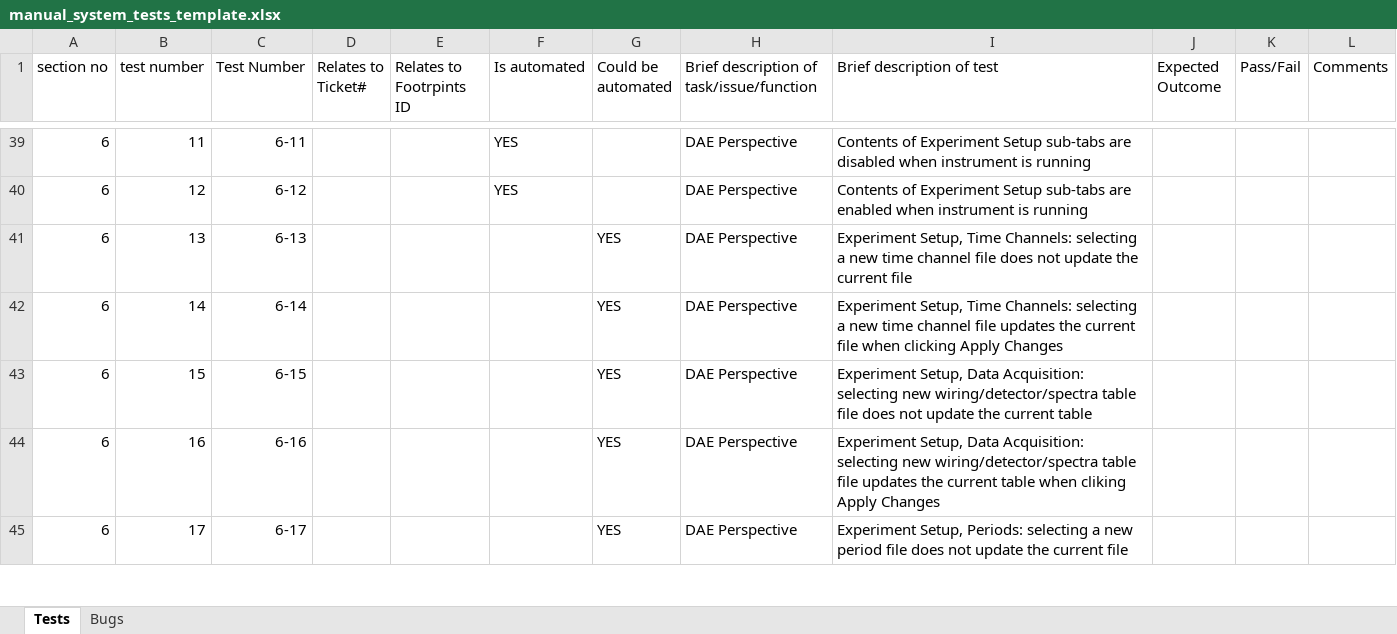
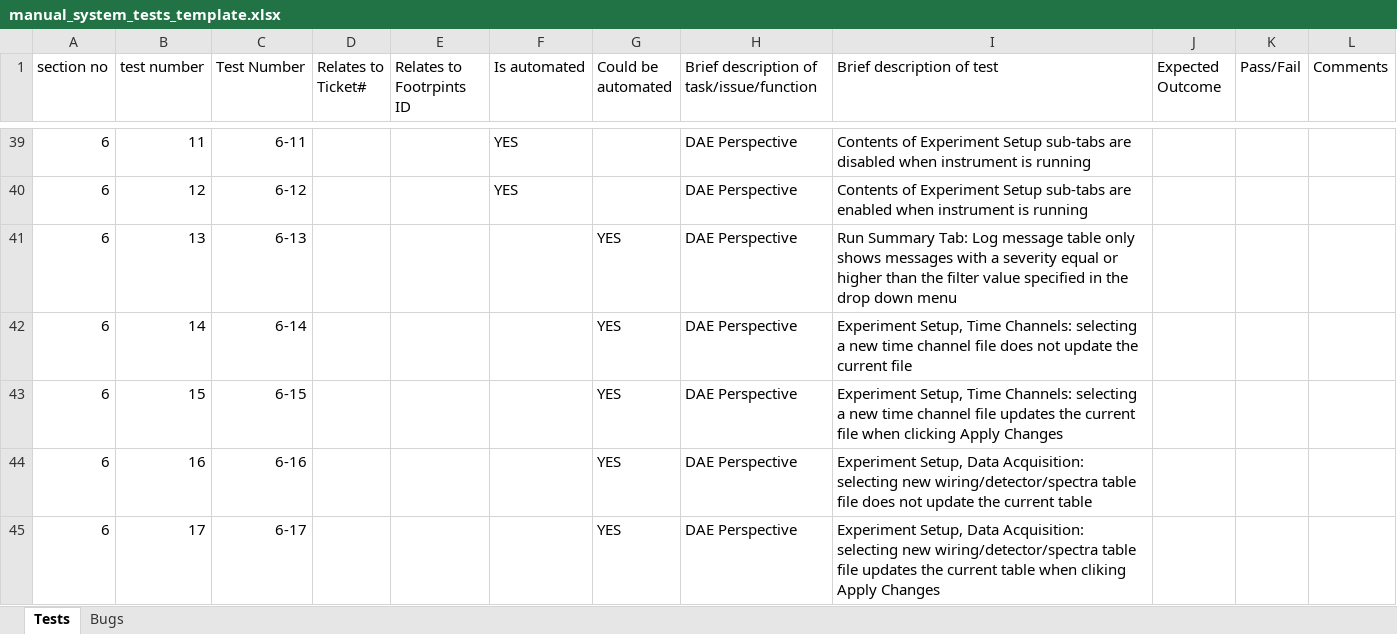
Before and after one commit to ISISComputingGroup/ibex_developers_manual, an Excel workbook: testing/manual_system_tests_template.xlsx, sheet Tests, drawn as a sheet; only a part is shown, gaps mark what is left out; values as stored, in another font and other column widths than the file's, no borders; conditional formats not drawn; the diff covers the shown part only; the diff names each change by its address in the sheet, - before the commit and + after, or states it on an @@ line.

Commit message:
Added entries for manual system tests relating to tickets 1550 (6-13) and 1541 (6-20, 6-21)

```diff
--- a/testing/manual_system_tests_template.xlsx (sheet Tests)
+++ b/testing/manual_system_tests_template.xlsx (sheet Tests)
-I41 (Brief description of test): Experiment Setup, Time Channels: selecting a new time channel file does not update the current file
+I41 (Brief description of test): Run Summary Tab: Log message table only shows messages with a severity equal or higher than the filter value specified in the drop down menu
-I42 (Brief description of test): …channel file updates the current file when clicking Apply Changes
+I42 (Brief description of test): …channel file does not update the current file
-I43 (Brief description of test): Experiment Setup, Data Acquisition: selecting new wiring/detector/spectra table file does not update the current table
+I43 (Brief description of test): Experiment Setup, Time Channels: selecting a new time channel file updates the current file when clicking Apply Changes
-I44 (Brief description of test): …table file updates the current table when cliking Apply Changes
+I44 (Brief description of test): …table file does not update the current table
-I45 (Brief description of test): Experiment Setup, Periods: selecting a new period file does not update the current file
+I45 (Brief description of test): Experiment Setup, Data Acquisition: selecting new wiring/detector/spectra table file updates the current table when cliking Apply Changes
```
Also changed, not shown: 3 added rows and 1 edited cell elsewhere in this sheet, formulas that keep their value.
